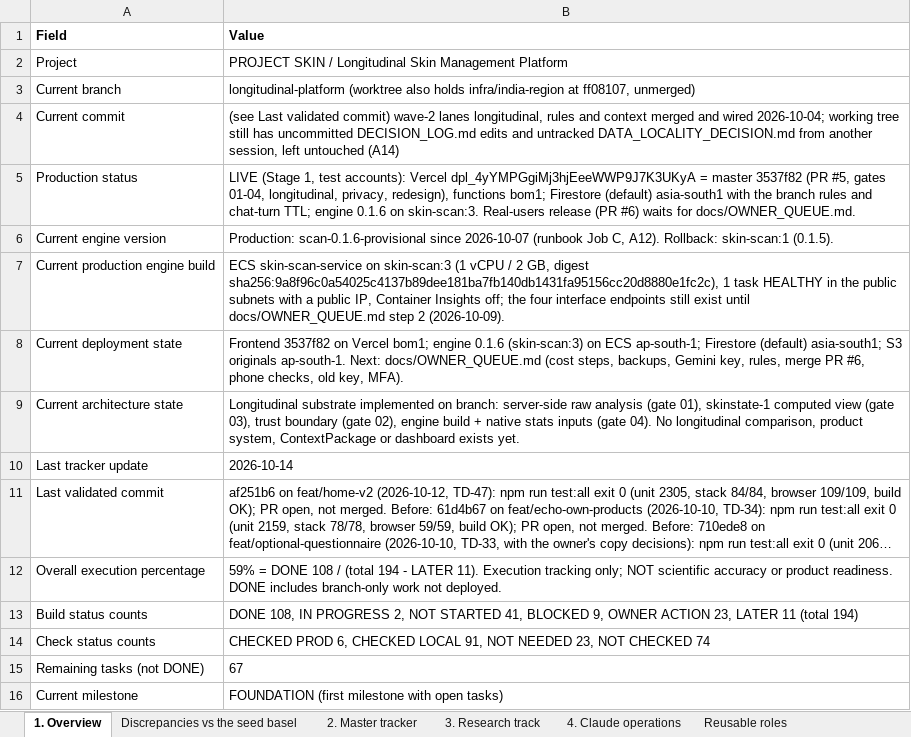
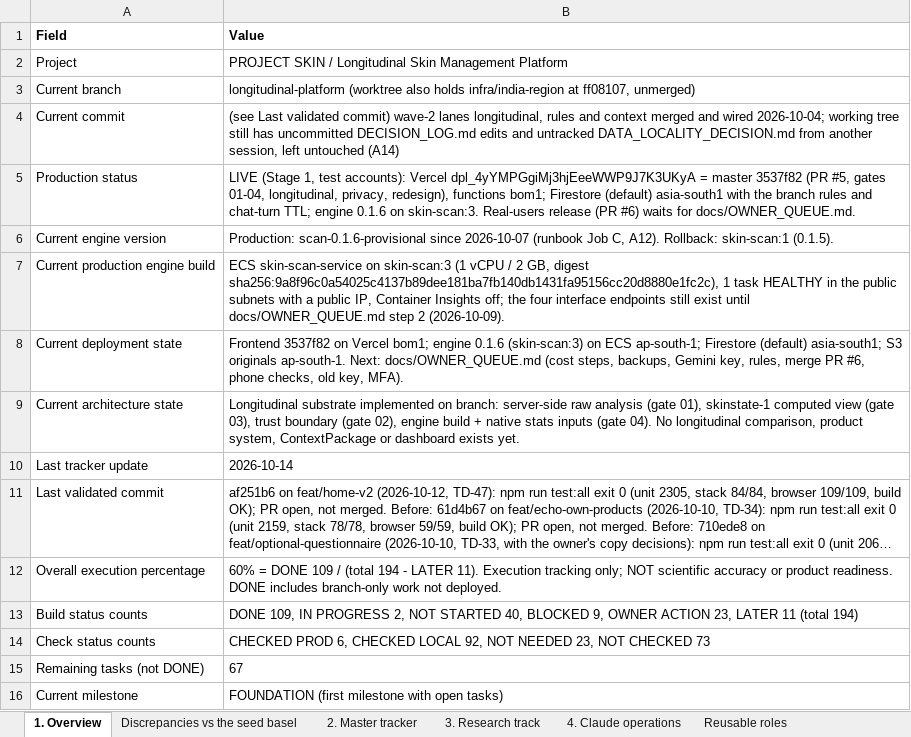
Before and after one commit to Divit-aggarwal/skin-check, an Excel workbook: docs/PROJECT_SKIN_EXECUTION_TRACKER.xlsx, sheet 1. Overview, drawn as a sheet; long unchanged cells end in …; values as stored, in another font and other column widths than the file's, no borders; the diff names each change by its address in the sheet, - before the commit and + after, or states it on an @@ line.

```diff
--- a/docs/PROJECT_SKIN_EXECUTION_TRACKER.xlsx (sheet 1. Overview)
+++ b/docs/PROJECT_SKIN_EXECUTION_TRACKER.xlsx (sheet 1. Overview)
-B12 (Value): 59% = DONE 108 / (total…
+B12 (Value): 60% = DONE 109 / (total…
-B13 (Value): DONE 108, IN PROGRESS 2, NOT STARTED 41, BLOCKED 9,…
+B13 (Value): DONE 109, IN PROGRESS 2, NOT STARTED 40, BLOCKED 9,…
-B14 (Value): …CHECKED LOCAL 91, NOT NEEDED 23, NOT CHECKED 74
+B14 (Value): …CHECKED LOCAL 92, NOT NEEDED 23, NOT CHECKED 73
```
Also changed, not shown: sheet 2. Master tracker, 1 other file.
